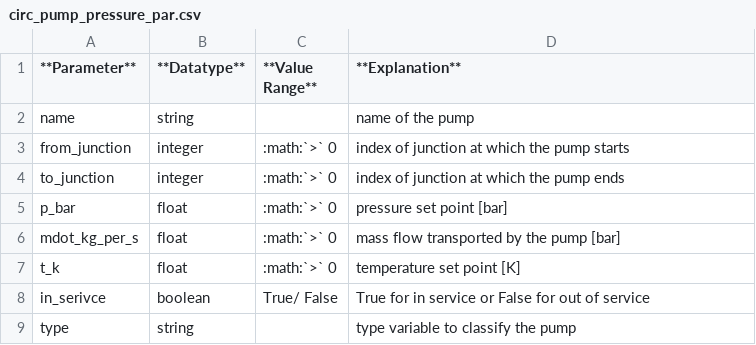
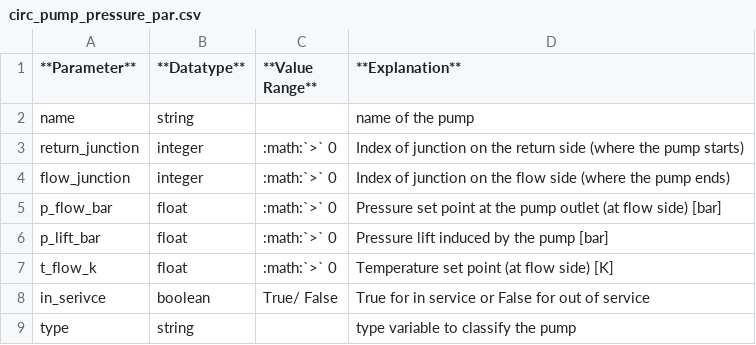
Before and after one commit to e2nIEE/pandapipes, a CSV file: doc/source/components/circulation_pump_pressure/circ_pump_pressure_par.csv, drawn as a sheet.

```diff
--- a/doc/source/components/circulation_pump_pressure/circ_pump_pressure_par.csv
+++ b/doc/source/components/circulation_pump_pressure/circ_pump_pressure_par.csv
@@ -2,7 +2,7 @@
 name;string;;name of the pump
-from_junction;integer;:math:`>` 0;index of junction at which the pump starts
-to_junction;integer;:math:`>` 0;index of junction at which the pump ends
-p_bar;float;:math:`>` 0;pressure set point [bar]
-mdot_kg_per_s;float;:math:`>` 0;mass flow transported by the pump [bar]
-t_k;float;:math:`>` 0;temperature set point [K]
+return_junction;integer;:math:`>` 0;Index of junction on the return side (where the pump starts)
+flow_junction;integer;:math:`>` 0;Index of junction on the flow side (where the pump ends)
+p_flow_bar;float;:math:`>` 0;Pressure set point at the pump outlet (at flow side) [bar]
+p_lift_bar;float;:math:`>` 0;Pressure lift induced by the pump [bar]
+t_flow_k;float;:math:`>` 0;Temperature set point (at flow side) [K]
 in_serivce;boolean;True/ False;True for in service or False for out of service
```
Also changed, not shown: doc/source/components/circulation_pump_mass/circ_pump_mass_par.csv, 7 other files.
